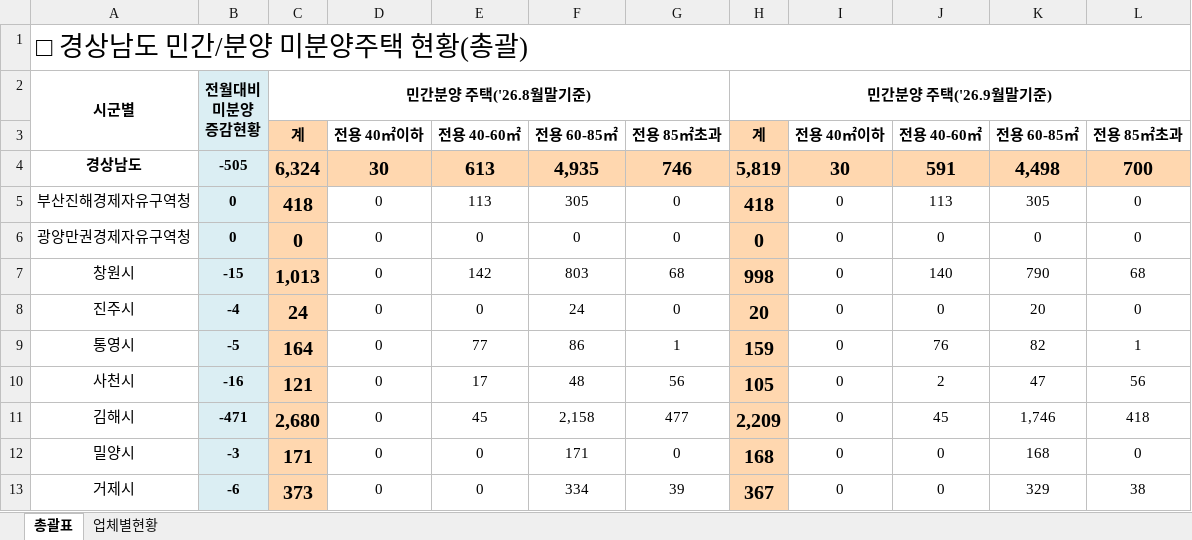
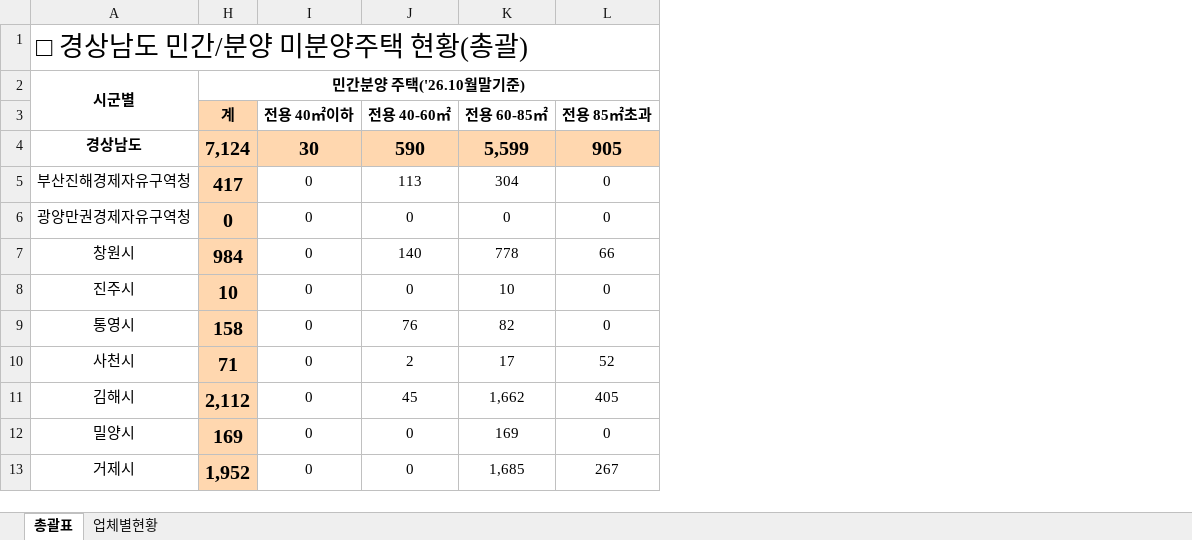
Before and after one commit to kr-ratings/apt-watch, an Excel workbook: site/data/units/gyeongnam.xlsx, sheet 총괄표, drawn as a sheet; only a part is shown; values as stored, in another font and other column widths than the file's, no borders; ↵ is a line break in a cell; the diff covers the shown part only; the diff names each change by its address in the sheet, - before the commit and + after, or states it on an @@ line.

```diff
--- a/site/data/units/gyeongnam.xlsx (sheet 총괄표)
+++ b/site/data/units/gyeongnam.xlsx (sheet 총괄표)
@@ column B hidden, rows 2-13: 전월대비 ↵ 미분양 ↵ 증감현황 |  | -505 | 0 | 0 | -15 | -4 | -5 | -16 | -471 | -3 | -6 @@
@@ column C (계) hidden, row 2: 민간분양 주택('26.8월말기준); rows 4-13: 6,324 | 418 | 0 | 1,013 | 24 | 164 | 121 | 2,680 | 171 | 373 @@
@@ column D (전용 40㎡이하) hidden, rows 4-13: 30 | 0 | 0 | 0 | 0 | 0 | 0 | 0 | 0 | 0 @@
@@ column E (전용 40-60㎡) hidden, rows 4-13: 613 | 113 | 0 | 142 | 0 | 77 | 17 | 45 | 0 | 0 @@
@@ column F (전용 60-85㎡) hidden, rows 4-13: 4,935 | 305 | 0 | 803 | 24 | 86 | 48 | 2,158 | 171 | 334 @@
@@ column G (전용 85㎡초과) hidden, rows 4-13: 746 | 0 | 0 | 68 | 0 | 1 | 56 | 477 | 0 | 39 @@
-H2 (계): 민간분양 주택('26.9월말기준)
+H2 (계): 민간분양 주택('26.10월말기준)
-H4 (계): 5,819
+H4 (계): 7,124
-J4 (전용 40-60㎡): 591
+J4 (전용 40-60㎡): 590
-K4 (전용 60-85㎡): 4,498
+K4 (전용 60-85㎡): 5,599
-L4 (전용 85㎡초과): 700
+L4 (전용 85㎡초과): 905
-H5 (계): 418
+H5 (계): 417
-K5 (전용 60-85㎡): 305
+K5 (전용 60-85㎡): 304
-H7 (계): 998
+H7 (계): 984
-K7 (전용 60-85㎡): 790
+K7 (전용 60-85㎡): 778
-L7 (전용 85㎡초과): 68
+L7 (전용 85㎡초과): 66
-H8 (계): 20
+H8 (계): 10
-K8 (전용 60-85㎡): 20
+K8 (전용 60-85㎡): 10
-H9 (계): 159
+H9 (계): 158
-L9 (전용 85㎡초과): 1
+L9 (전용 85㎡초과): 0
-H10 (계): 105
+H10 (계): 71
-K10 (전용 60-85㎡): 47
+K10 (전용 60-85㎡): 17
-L10 (전용 85㎡초과): 56
+L10 (전용 85㎡초과): 52
-H11 (계): 2,209
+H11 (계): 2,112
-K11 (전용 60-85㎡): 1,746
+K11 (전용 60-85㎡): 1,662
-L11 (전용 85㎡초과): 418
+L11 (전용 85㎡초과): 405
-H12 (계): 168
+H12 (계): 169
-K12 (전용 60-85㎡): 168
+K12 (전용 60-85㎡): 169
-H13 (계): 367
+H13 (계): 1,952
-K13 (전용 60-85㎡): 329
+K13 (전용 60-85㎡): 1,685
-L13 (전용 85㎡초과): 38
+L13 (전용 85㎡초과): 267
```
Also changed, not shown: 39 edited cells elsewhere in this sheet, sheet 업체별현황, formulas that keep their value, hidden cells, 32 other files.
